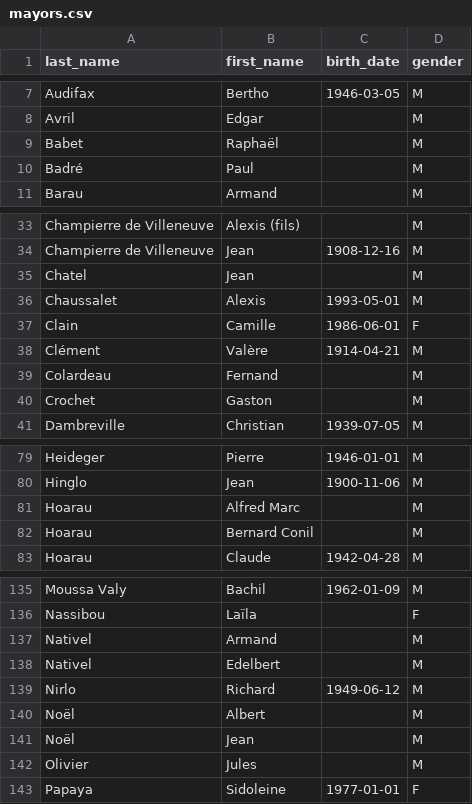
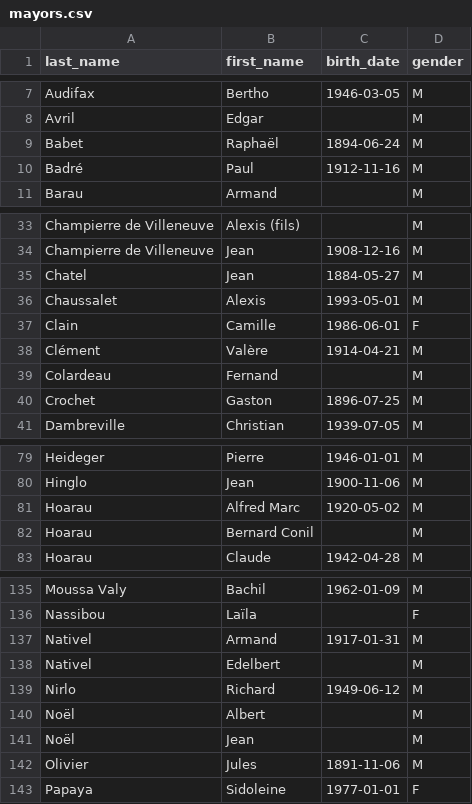
Before and after one commit to sysdevrun/db-maires-la-reunion, a CSV file: data/mayors.csv, drawn as a sheet; only a part is shown, gaps mark what is left out; the diff covers the shown part only.

```diff
--- a/data/mayors.csv
+++ b/data/mayors.csv
@@ -8,4 +8,4 @@ Audifax,Bertho,1946-03-05,M
 Avril,Edgar,,M
-Babet,Raphaël,,M
-Badré,Paul,,M
+Babet,Raphaël,1894-06-24,M
+Badré,Paul,1912-11-16,M
 Barau,Armand,,M
@@ -34,3 +34,3 @@ Champierre de Villeneuve,Alexis (fils),,M
 Champierre de Villeneuve,Jean,1908-12-16,M
-Chatel,Jean,,M
+Chatel,Jean,1884-05-27,M
 Chaussalet,Alexis,1993-05-01,M
@@ -39,3 +39,3 @@ Clément,Valère,1914-04-21,M
 Colardeau,Fernand,,M
-Crochet,Gaston,,M
+Crochet,Gaston,1896-07-25,M
 Dambreville,Christian,1939-07-05,M
@@ -80,3 +80,3 @@ Heideger,Pierre,1946-01-01,M
 Hinglo,Jean,1900-11-06,M
-Hoarau,Alfred Marc,,M
+Hoarau,Alfred Marc,1920-05-02,M
 Hoarau,Bernard Conil,,M
@@ -136,3 +136,3 @@ Moussa Valy,Bachil,1962-01-09,M
 Nassibou,Laïla,,F
-Nativel,Armand,,M
+Nativel,Armand,1917-01-31,M
 Nativel,Edelbert,,M
@@ -141,3 +141,3 @@ Noël,Albert,,M
 Noël,Jean,,M
-Olivier,Jules,,M
+Olivier,Jules,1891-11-06,M
 Papaya,Sidoleine,1977-01-01,F
```
Also changed, not shown: 4 edited cells elsewhere in this file.
